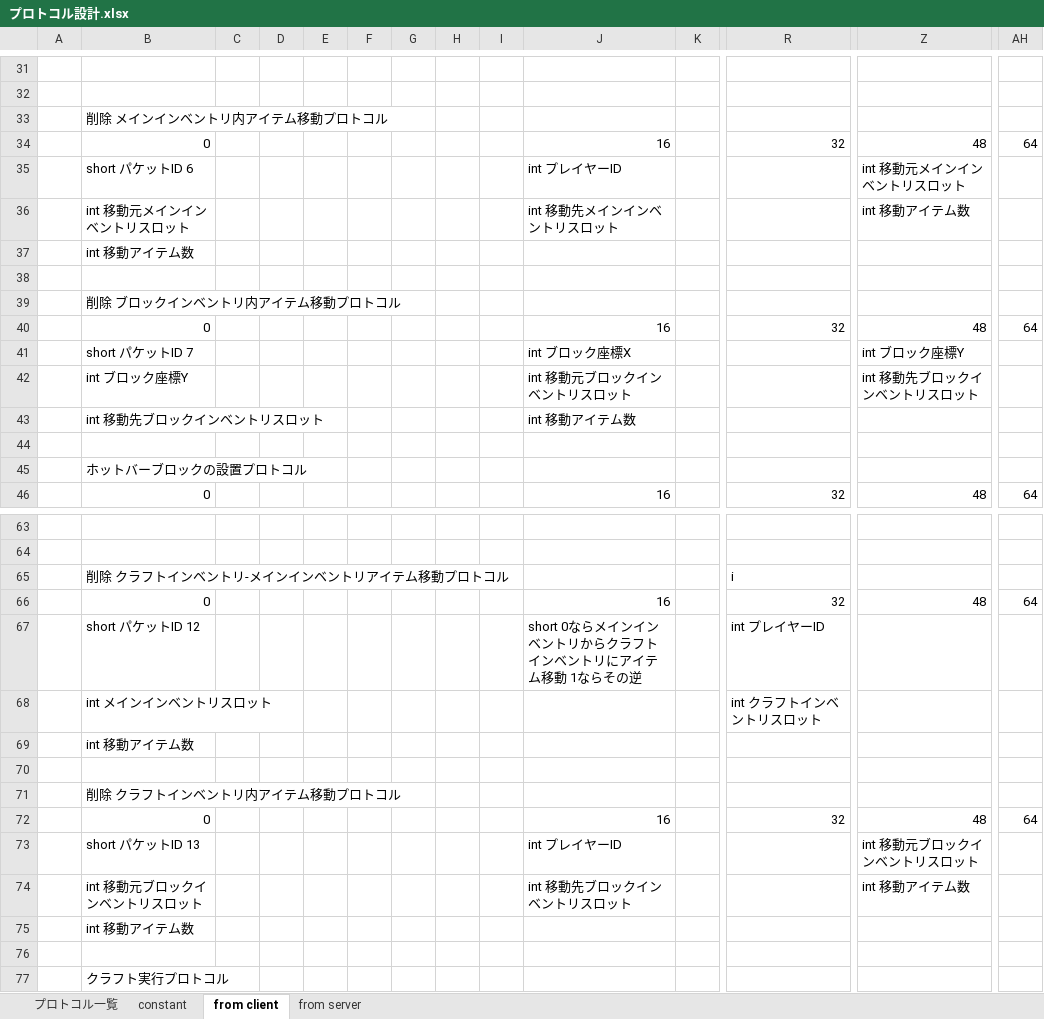
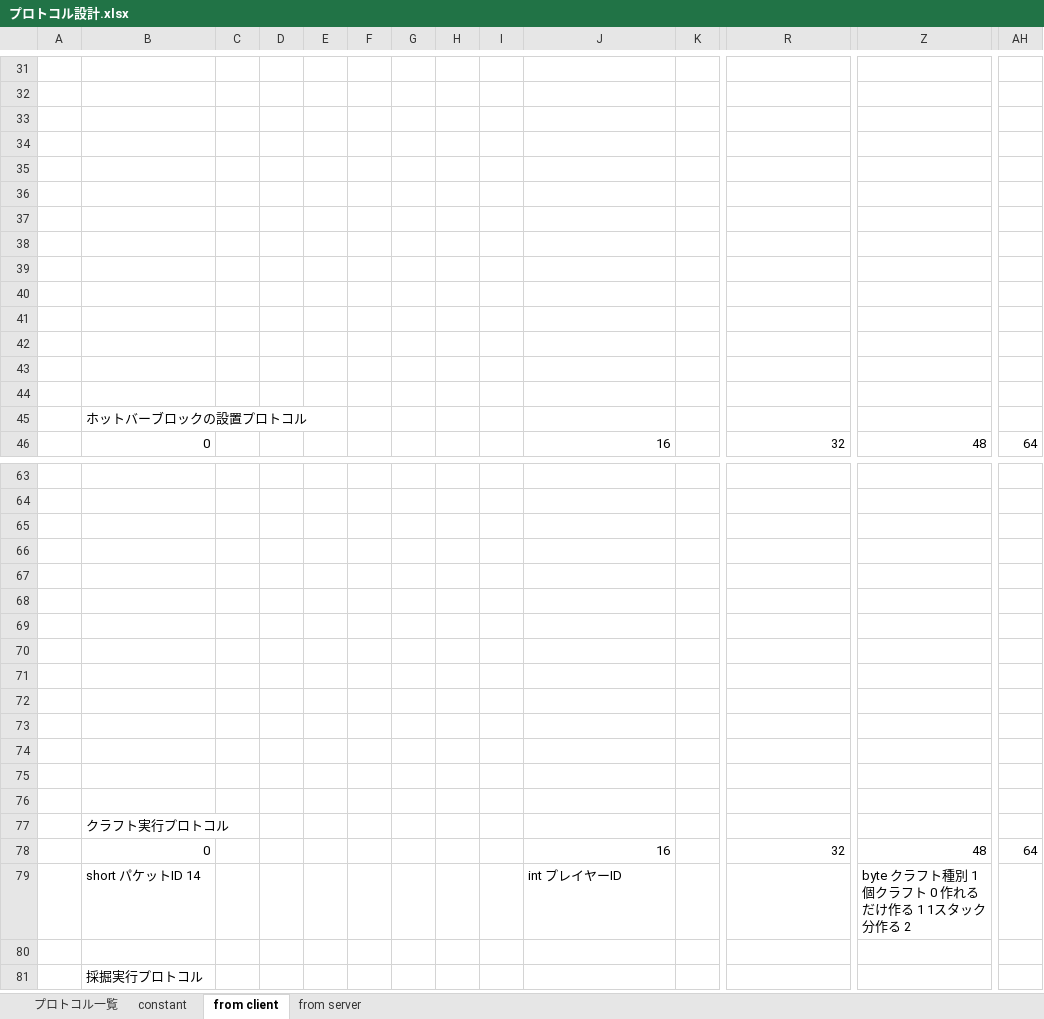
Before and after one commit to moorestech/moorestech, an Excel workbook: Server.Protocol/プロトコル設計.xlsx, sheet from client, drawn as a sheet; only a part is shown, gaps mark what is left out; the shorter side is filled out with more unchanged rows; values as stored, in another font and other column widths than the file's, no borders; removed rows and columns are numbered as before the commit, all else as after; rows hold the shown columns only; the diff names each change by its address in the sheet, - before the commit and + after, or states it on an @@ line.

Commit message:
プロトコルの更新

```diff
--- a/Server.Protocol/プロトコル設計.xlsx (sheet from client)
+++ b/Server.Protocol/プロトコル設計.xlsx (sheet from client)
-row 33:  | 削除 メインインベントリ内アイテム移動プロトコル
-row 34:  | 0 |  |  |  |  |  |  |  | 16 |  | 32 | 48 | 64
-row 35:  | short パケットID 6 |  |  |  |  |  |  |  | int プレイヤーID |  |  | int 移動元メインインベントリスロット
-row 36:  | int 移動元メインインベントリスロット |  |  |  |  |  |  |  | int 移動先メインインベントリスロット |  |  | int 移動アイテム数
-row 37:  | int 移動アイテム数
-B34: 削除 ブロックインベントリ内アイテム移動プロトコル
+B34: (empty)
-row 35:  | 0 |  |  |  |  |  |  |  | 16 |  | 32 | 48 | 64
+row 35: (empty)
-row 36:  | short パケットID 7 |  |  |  |  |  |  |  | int ブロック座標X |  |  | int ブロック座標Y
+row 36: (empty)
-row 37:  | int ブロック座標Y |  |  |  |  |  |  |  | int 移動元ブロックインベントリスロット |  |  | int 移動先ブロックインベントリスロット
+row 37: (empty)
-row 38:  | int 移動先ブロックインベントリスロット |  |  |  |  |  |  |  | int 移動アイテム数
+row 38: (empty)
+row 39: (empty)
+row 40: (empty)
+row 41: (empty)
+row 42: (empty)
+row 43: (empty)
-row 65:  | 削除 クラフトインベントリ-メインインベントリアイテム移動プロトコル |  |  |  |  |  |  |  |  |  | i
-row 66:  | 0 |  |  |  |  |  |  |  | 16 |  | 32 | 48 | 64
-row 67:  | short パケットID 12 |  |  |  |  |  |  |  | short 0ならメインインベントリからクラフトインベントリにアイテム移動 1ならその逆 |  | int プレイヤーID
-row 68:  | int メインインベントリスロット |  |  |  |  |  |  |  |  |  | int クラフトインベントリスロット
-row 69:  | int 移動アイテム数
-B66: 削除 クラフトインベントリ内アイテム移動プロトコル
+B66: (empty)
-row 67:  | 0 |  |  |  |  |  |  |  | 16 |  | 32 | 48 | 64
+row 67: (empty)
-row 68:  | short パケットID 13 |  |  |  |  |  |  |  | int プレイヤーID |  |  | int 移動元ブロックインベントリスロット
+row 68: (empty)
-row 69:  | int 移動元ブロックインベントリスロット |  |  |  |  |  |  |  | int 移動先ブロックインベントリスロット |  |  | int 移動アイテム数
+row 69: (empty)
-B70: int 移動アイテム数
+B70: (empty)
+row 71: (empty)
+row 72: (empty)
+row 73: (empty)
+row 74: (empty)
+row 75: (empty)
```
Also changed, not shown: sheet プロトコル一覧.
